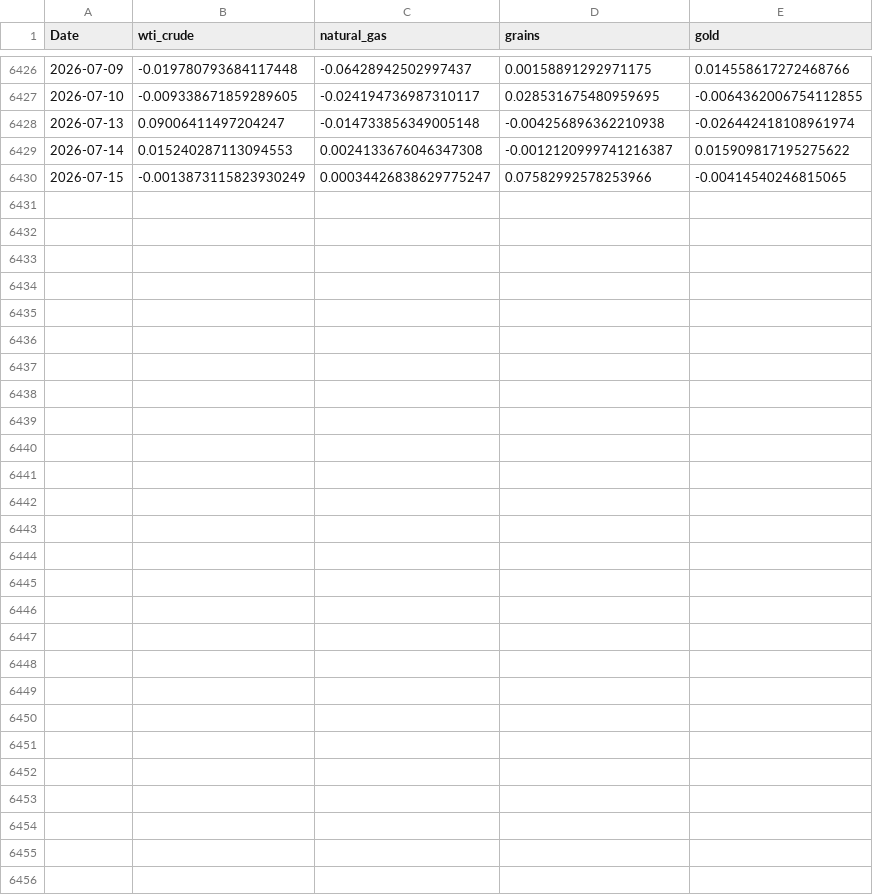
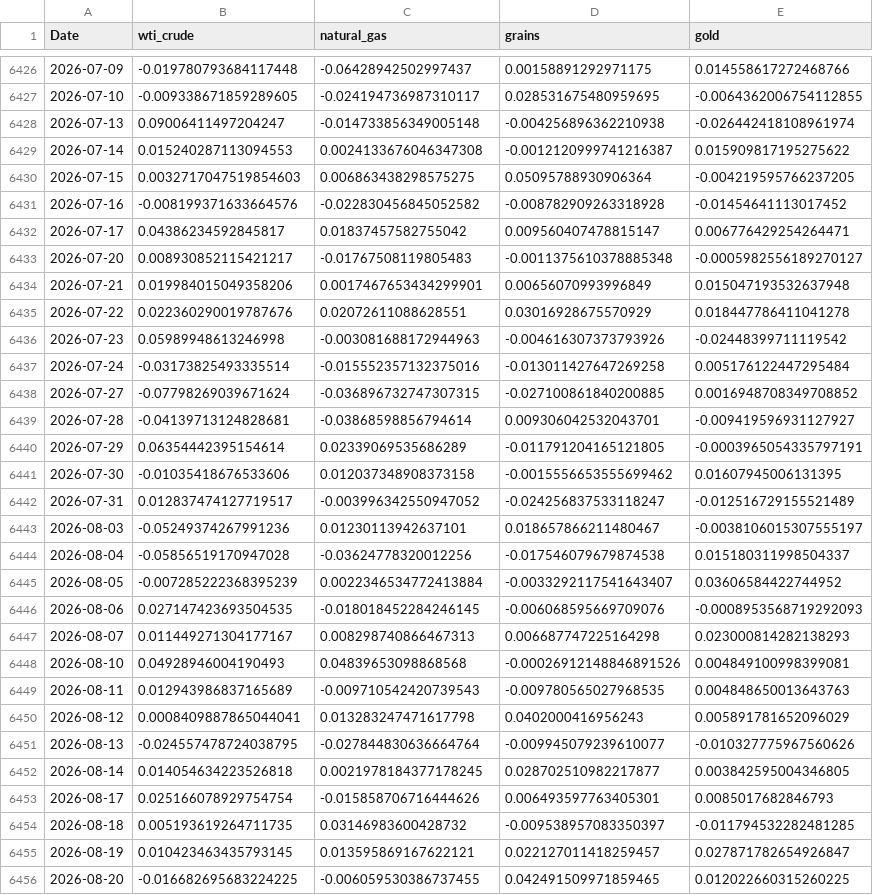
Before and after one commit to keatwyu03/diffusion_stress_testing, a CSV file: latent_state_estimation/inflation_daily.csv, drawn as a sheet; only a part is shown, gaps mark what is left out; the diff covers the shown part only.

```diff
--- a/latent_state_estimation/inflation_daily.csv
+++ b/latent_state_estimation/inflation_daily.csv
@@ -6429,2 +6429,28 @@ Date,wti_crude,natural_gas,grains,gold
 2026-07-14,0.015240287113094553,0.0024133676046347308,-0.0012120999741216387,0.015909817195275622
-2026-07-15,-0.0013873115823930249,0.00034426838629775247,0.07582992578253966,-0.00414540246815065
+2026-07-15,0.0032717047519854603,0.006863438298575275,0.05095788930906364,-0.004219595766237205
+2026-07-16,-0.008199371633664576,-0.022830456845052582,-0.008782909263318928,-0.01454641113017452
+2026-07-17,0.04386234592845817,0.01837457582755042,0.009560407478815147,0.006776429254264471
+2026-07-20,0.008930852115421217,-0.01767508119805483,-0.0011375610378885348,-0.0005982556189270127
+2026-07-21,0.019984015049358206,0.0017467653434299901,0.00656070993996849,0.015047193532637948
+2026-07-22,0.022360290019787676,0.02072611088628551,0.03016928675570929,0.018447786411041278
+2026-07-23,0.05989948613246998,-0.003081688172944963,-0.004616307373793926,-0.02448399711119542
+2026-07-24,-0.03173825493335514,-0.015552357132375016,-0.013011427647269258,0.005176122447295484
+2026-07-27,-0.07798269039671624,-0.036896732747307315,-0.027100861840200885,0.0016948708349708852
+2026-07-28,-0.04139713124828681,-0.03868598856794614,0.009306042532043701,-0.009419596931127927
+2026-07-29,0.06354442395154614,0.02339069535686289,-0.011791204165121805,-0.0003965054335797191
+2026-07-30,-0.01035418676533606,0.012037348908373158,-0.0015556653555699462,0.01607945006131395
+2026-07-31,0.012837474127719517,-0.003996342550947052,-0.024256837533118247,-0.012516729155521489
+2026-08-03,-0.05249374267991236,0.01230113942637101,0.018657866211480467,-0.0038106015307555197
+2026-08-04,-0.05856519170947028,-0.03624778320012256,-0.017546079679874538,0.015180311998504337
+2026-08-05,-0.007285222368395239,0.0022346534772413884,-0.0033292117541643407,0.03606584422744952
+2026-08-06,0.027147423693504535,-0.018018452284246145,-0.006068595669709076,-0.0008953568719292093
+2026-08-07,0.011449271304177167,0.008298740866467313,0.006687747225164298,0.023000814282138293
+2026-08-10,0.04928946004190493,0.04839653098868568,-0.00026912148846891526,0.004849100998399081
+2026-08-11,0.012943986837165689,-0.009710542420739543,-0.009780565027968535,0.004848650013643763
+2026-08-12,0.0008409887865044041,0.013283247471617798,0.0402000416956243,0.005891781652096029
+2026-08-13,-0.024557478724038795,-0.027844830636664764,-0.009945079239610077,-0.010327775967560626
+2026-08-14,0.014054634223526818,0.0021978184377178245,0.028702510982217877,0.003842595004346805
+2026-08-17,0.025166078929754754,-0.015858706716444626,0.006493597763405301,0.0085017682846793
+2026-08-18,0.005193619264711735,0.03146983600428732,-0.009538957083350397,-0.011794532282481285
+2026-08-19,0.010423463435793145,0.013595869167622121,0.022127011418259457,0.027871782654926847
+2026-08-20,-0.016682695683224225,-0.006059530386737455,0.042491509971859465,0.012022660315260225
```
Also changed, not shown: 20 edited cells elsewhere in this file, latent_state_estimation/growth_daily.csv, 13 other files.
